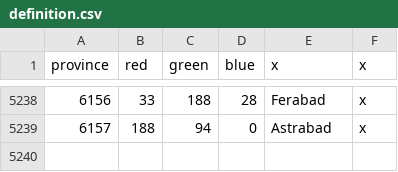
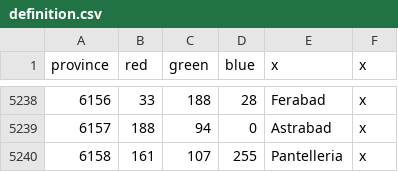
Before and after one commit to smeev653/gecko-v5, a CSV file: map/definition.csv, drawn as a sheet; only a part is shown, gaps mark what is left out.

```diff
--- a/map/definition.csv
+++ b/map/definition.csv
@@ -5239 +5239,2 @@ province;red;green;blue;x;x
 6157;188;94;0;Astrabad;x
+6158;161;107;255;Pantelleria;x
```
Also changed, not shown: map/adjacencies.csv, 14 other files.
